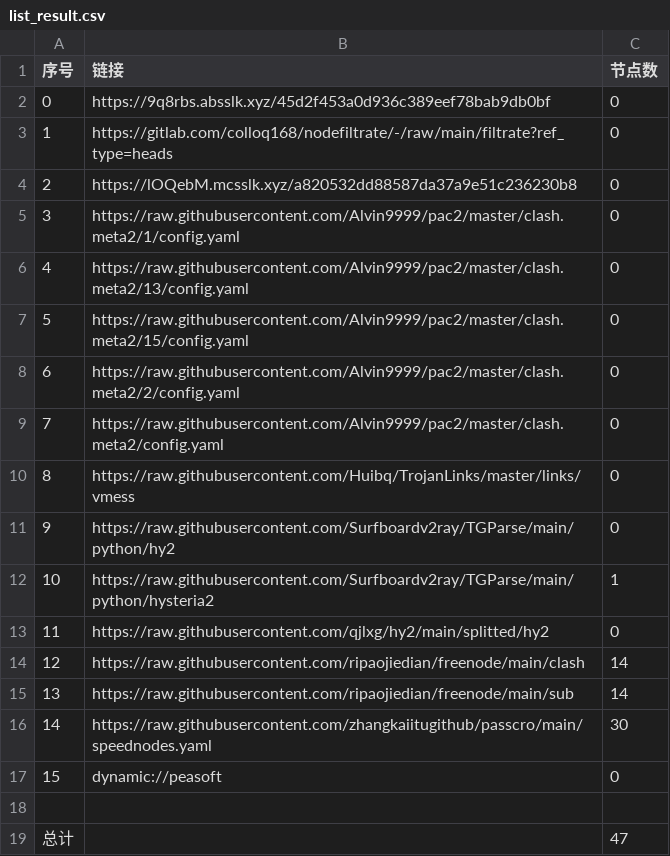
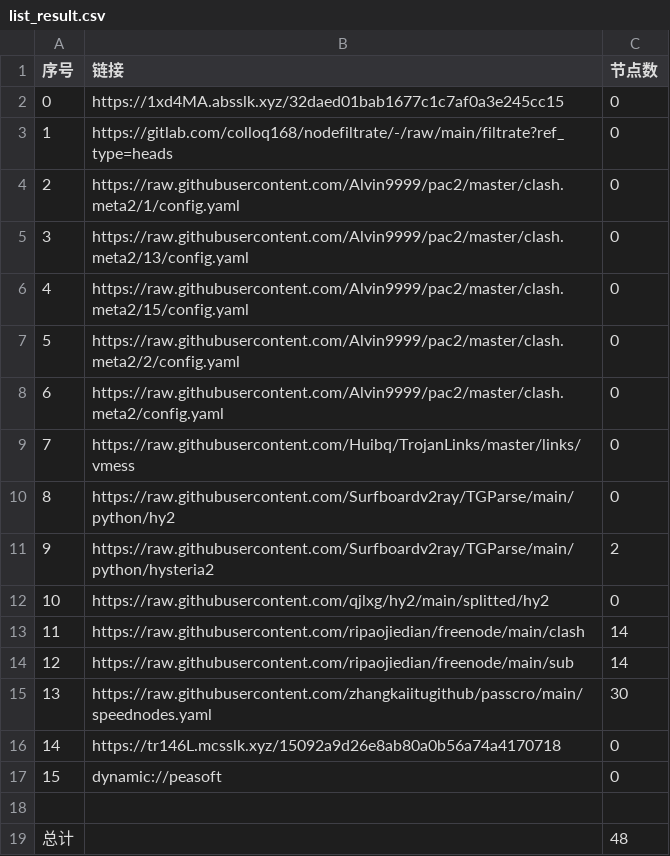
Before and after one commit to x-isd/AutoMergePublicNodes, a CSV file: list_result.csv, drawn as a sheet; removed rows and columns are numbered as before the commit, all else as after; the diff names each change by its address in the sheet, - before the commit and + after, or states it on an @@ line.

```diff
--- a/list_result.csv
+++ b/list_result.csv
-B2 (链接): https://9q8rbs.absslk.xyz/45d2f453a0d936c389eef78bab9db0bf
+B2 (链接): https://1xd4MA.absslk.xyz/32daed01bab1677c1c7af0a3e245cc15
-row 4: 2 | https://lOQebM.mcsslk.xyz/a820532dd88587da37a9e51c236230b8 | 0
@@ column A (序号) renumbered between rows 4 and 15 @@
-C11 (节点数): 1
+C11 (节点数): 2
+row 16: 14 | https://tr146L.mcsslk.xyz/15092a9d26e8ab80a0b56a74a4170718 | 0
-C19 (节点数): 47
+C19 (节点数): 48
```
Also changed, not shown: 20 other files.
